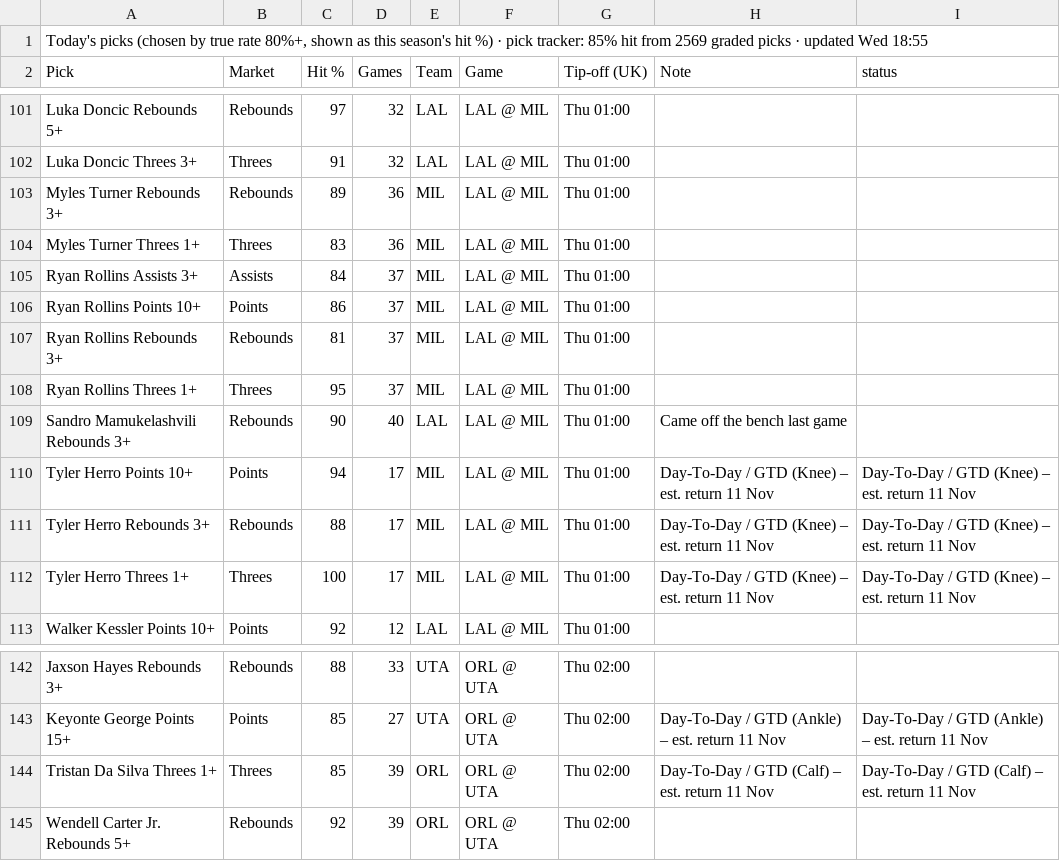
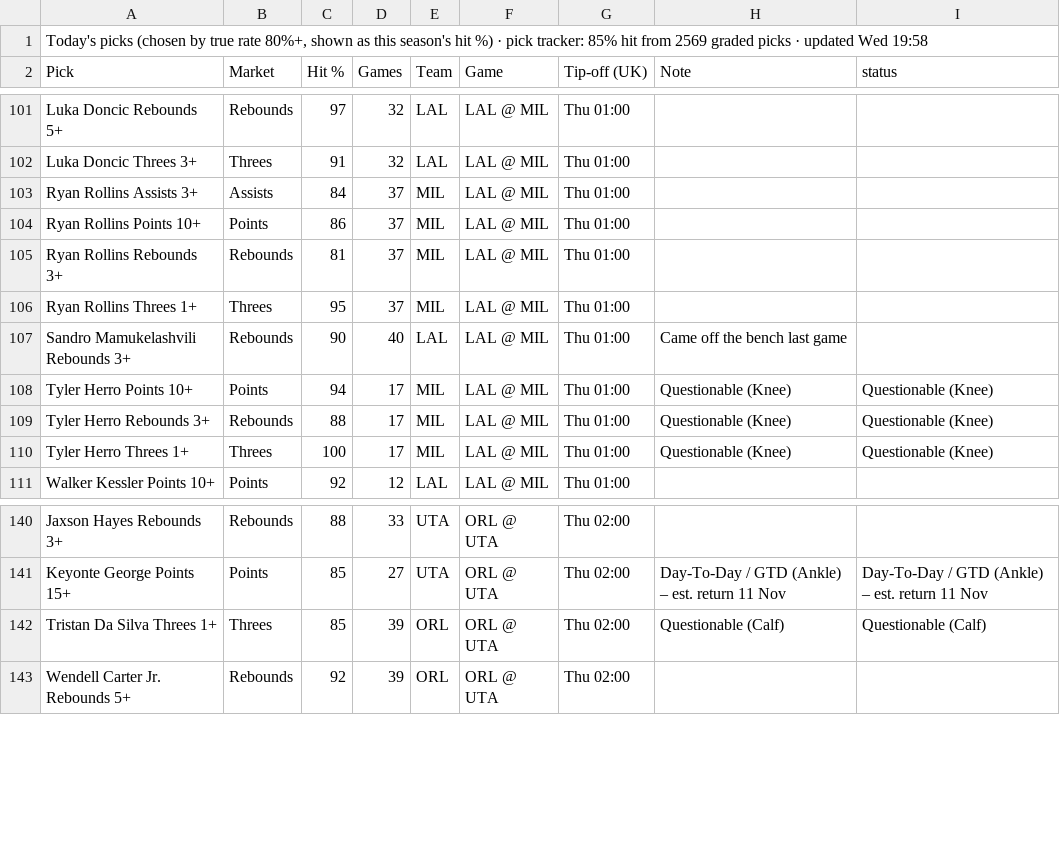
Before and after one commit to 7wilite7/Nba-Stats, a CSV file: out/TODAY_blend.csv, drawn as a sheet; only a part is shown, gaps mark what is left out.

```diff
--- a/out/TODAY_blend.csv
+++ b/out/TODAY_blend.csv
@@ -1,2 +1,2 @@
-"Today's picks (chosen by true rate 80%+, shown as this season's hit %) · pick tracker: 85% hit from 2569 graded picks · updated Wed 18:55"
+"Today's picks (chosen by true rate 80%+, shown as this season's hit %) · pick tracker: 85% hit from 2569 graded picks · updated Wed 19:58"
 Pick,Market,Hit %,Games,Team,Game,Tip-off (UK),Note,status
@@ -102,4 +102,2 @@ Luka Doncic Rebounds 5+,Rebounds,97,32,LAL,LAL @ MIL,Thu 01:00,,
 Luka Doncic Threes 3+,Threes,91,32,LAL,LAL @ MIL,Thu 01:00,,
-Myles Turner Rebounds 3+,Rebounds,89,36,MIL,LAL @ MIL,Thu 01:00,,
-Myles Turner Threes 1+,Threes,83,36,MIL,LAL @ MIL,Thu 01:00,,
 Ryan Rollins Assists 3+,Assists,84,37,MIL,LAL @ MIL,Thu 01:00,,
@@ -109,5 +107,5 @@ Ryan Rollins Threes 1+,Threes,95,37,MIL,LAL @ MIL,Thu 01:00,,
 Sandro Mamukelashvili Rebounds 3+,Rebounds,90,40,LAL,LAL @ MIL,Thu 01:00,Came off the bench last game,
-Tyler Herro Points 10+,Points,94,17,MIL,LAL @ MIL,Thu 01:00,Day-To-Day / GTD (Knee) – est. return 11 Nov,Day-To-Day / GTD (Knee) – est. return 11 Nov
-Tyler Herro Rebounds 3+,Rebounds,88,17,MIL,LAL @ MIL,Thu 01:00,Day-To-Day / GTD (Knee) – est. return 11 Nov,Day-To-Day / GTD (Knee) – est. return 11 Nov
-Tyler Herro Threes 1+,Threes,100,17,MIL,LAL @ MIL,Thu 01:00,Day-To-Day / GTD (Knee) – est. return 11 Nov,Day-To-Day / GTD (Knee) – est. return 11 Nov
+Tyler Herro Points 10+,Points,94,17,MIL,LAL @ MIL,Thu 01:00,Questionable (Knee),Questionable (Knee)
+Tyler Herro Rebounds 3+,Rebounds,88,17,MIL,LAL @ MIL,Thu 01:00,Questionable (Knee),Questionable (Knee)
+Tyler Herro Threes 1+,Threes,100,17,MIL,LAL @ MIL,Thu 01:00,Questionable (Knee),Questionable (Knee)
 Walker Kessler Points 10+,Points,92,12,LAL,LAL @ MIL,Thu 01:00,,
@@ -143,3 +141,3 @@ Jaxson Hayes Rebounds 3+,Rebounds,88,33,UTA,ORL @ UTA,Thu 02:00,,
 Keyonte George Points 15+,Points,85,27,UTA,ORL @ UTA,Thu 02:00,Day-To-Day / GTD (Ankle) – est. return 11 Nov,Day-To-Day / GTD (Ankle) – est. return 11 Nov
-Tristan Da Silva Threes 1+,Threes,85,39,ORL,ORL @ UTA,Thu 02:00,Day-To-Day / GTD (Calf) – est. return 11 Nov,Day-To-Day / GTD (Calf) – est. return 11 Nov
+Tristan Da Silva Threes 1+,Threes,85,39,ORL,ORL @ UTA,Thu 02:00,Questionable (Calf),Questionable (Calf)
 Wendell Carter Jr. Rebounds 5+,Rebounds,92,39,ORL,ORL @ UTA,Thu 02:00,,
```
Also changed, not shown: out/GAMES_2627.csv, out/GAMES_blend.csv, 12 other files.
